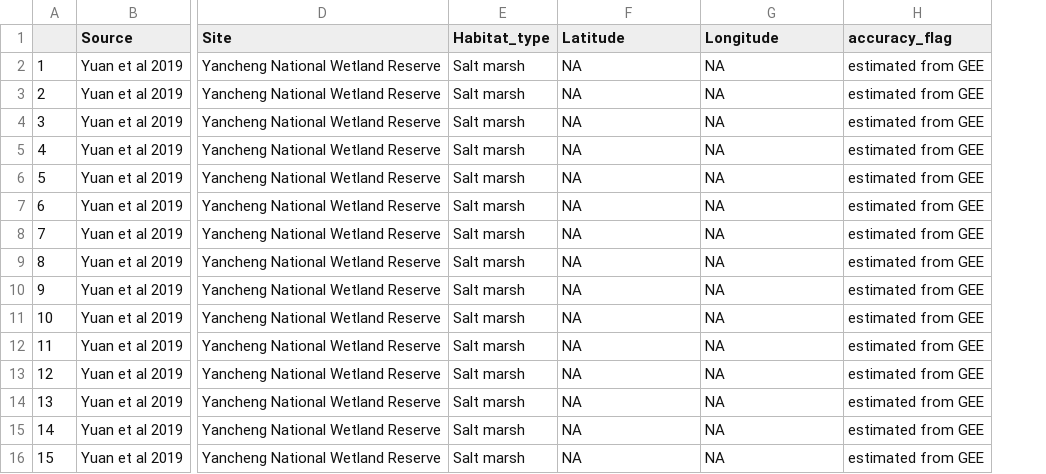
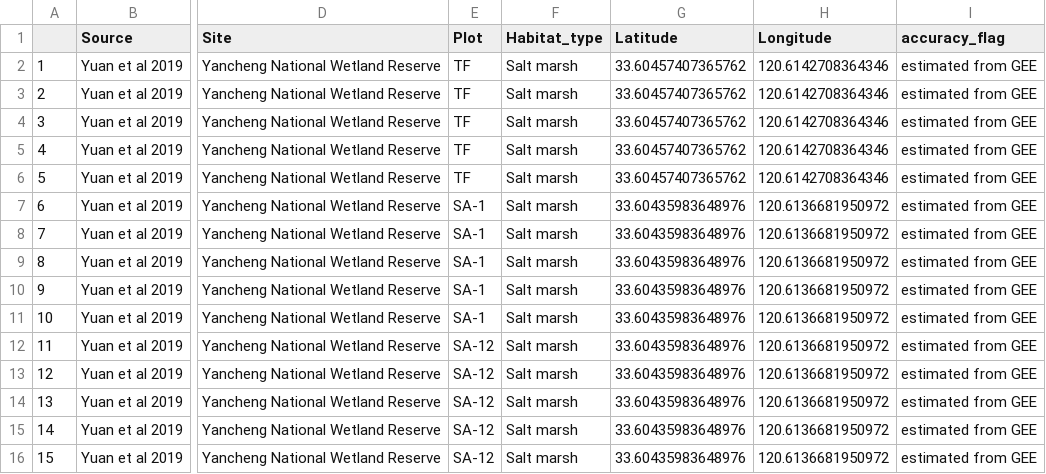
Before and after one commit to Tania-Maxwell/MarSOC-Dataset, a CSV file: reports/03_data_format/data/exported/Yuan et al 2019.csv, drawn as a sheet; only a part is shown, gaps mark what is left out; addresses are those after the commit; the diff names each change by its address in the sheet, - before the commit and + after, or states it on an @@ line.

```diff
--- a/reports/03_data_format/data/exported/Yuan et al 2019.csv
+++ b/reports/03_data_format/data/exported/Yuan et al 2019.csv
+column E (Plot), rows 2-16: TF | TF | TF | TF | TF | SA-1 | SA-1 | SA-1 | SA-1 | SA-1 | SA-12 | SA-12 | SA-12 | SA-12 | SA-12
-G2:G6 (Latitude): NA
+G2:G6 (Latitude): 33.60457407365762
-H2:H6 (Longitude): NA
+H2:H6 (Longitude): 120.6142708364346
-G7:G16 (Latitude): NA
+G7:G16 (Latitude): 33.60435983648976
-H7:H16 (Longitude): NA
+H7:H16 (Longitude): 120.6136681950972
```
Also changed, not shown: reports/03_data_format/data/exported/Beasy and Ellison 2013.csv, reports/03_data_format/data/exported/Conrad et al 2019.csv, 29 other files.
